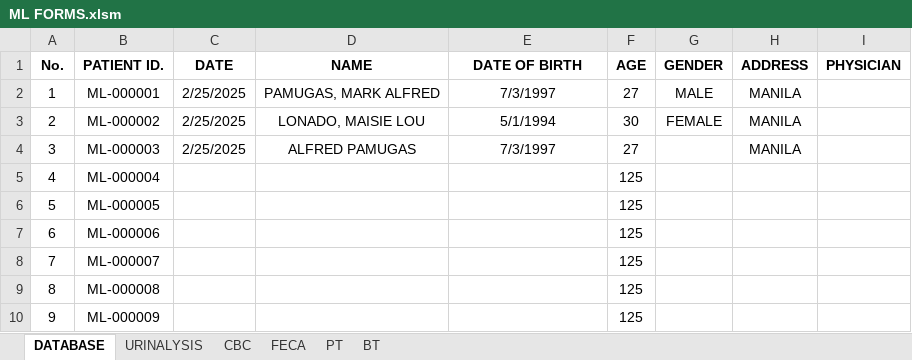
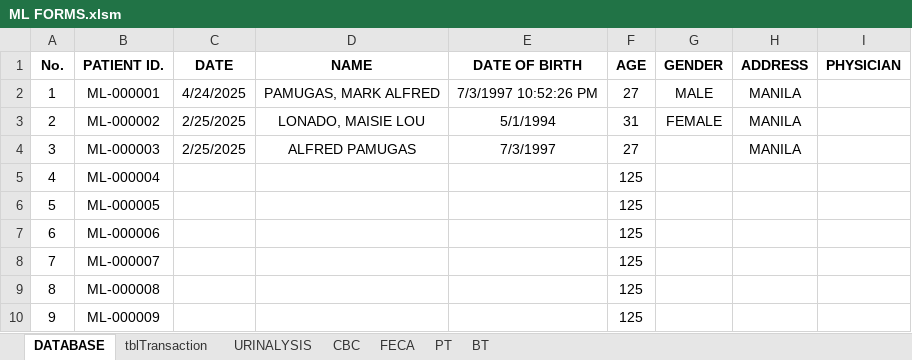
Before and after one commit to mackoyyakooo/mackoyyakooo.github.io, an Excel workbook: MLDiagnostics/ML FORMS.xlsm, sheet DATABASE, drawn as a sheet; only a part is shown; values as stored, in another font and other column widths than the file's, no borders; the diff names each change by its address in the sheet, - before the commit and + after, or states it on an @@ line.

```diff
--- a/MLDiagnostics/ML FORMS.xlsm (sheet DATABASE)
+++ b/MLDiagnostics/ML FORMS.xlsm (sheet DATABASE)
+sheet tab: tblTransaction
-C2 (DATE): 2/25/2025
+C2 (DATE): 4/24/2025
-E2 (DATE OF BIRTH): 7/3/1997
+E2 (DATE OF BIRTH): 7/3/1997 10:52:26 PM
-F3 (AGE): 30
+F3 (AGE): 31
```
Also changed, not shown: sheet URINALYSIS, sheet BT, sheet PT, sheet FECA, sheet CBC, formulas that keep their value, 9 other files.
